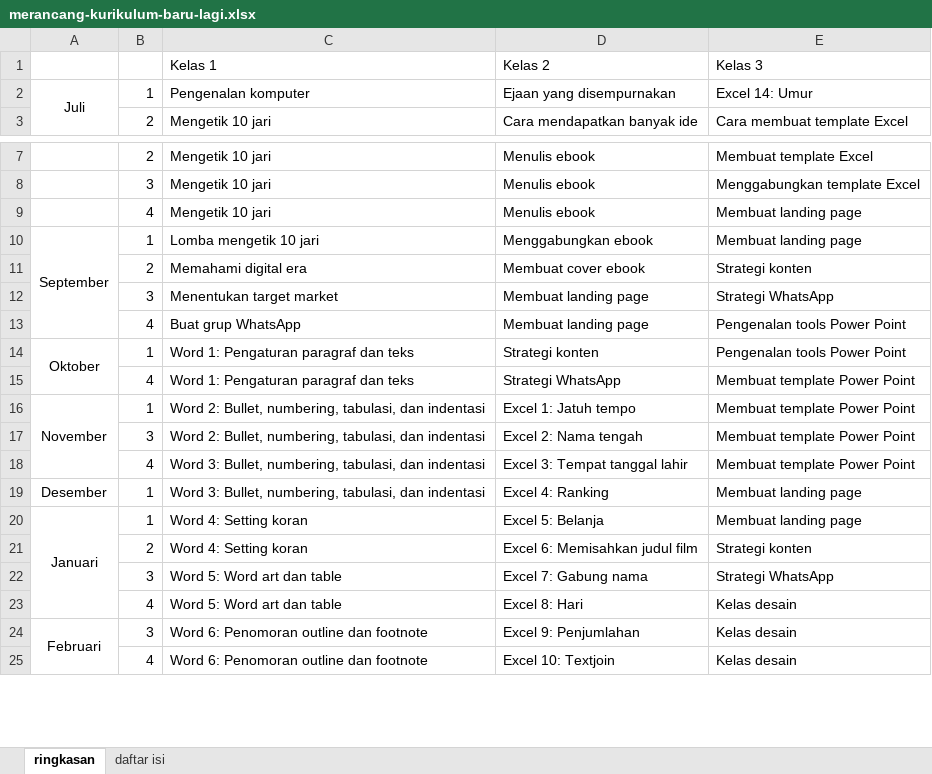
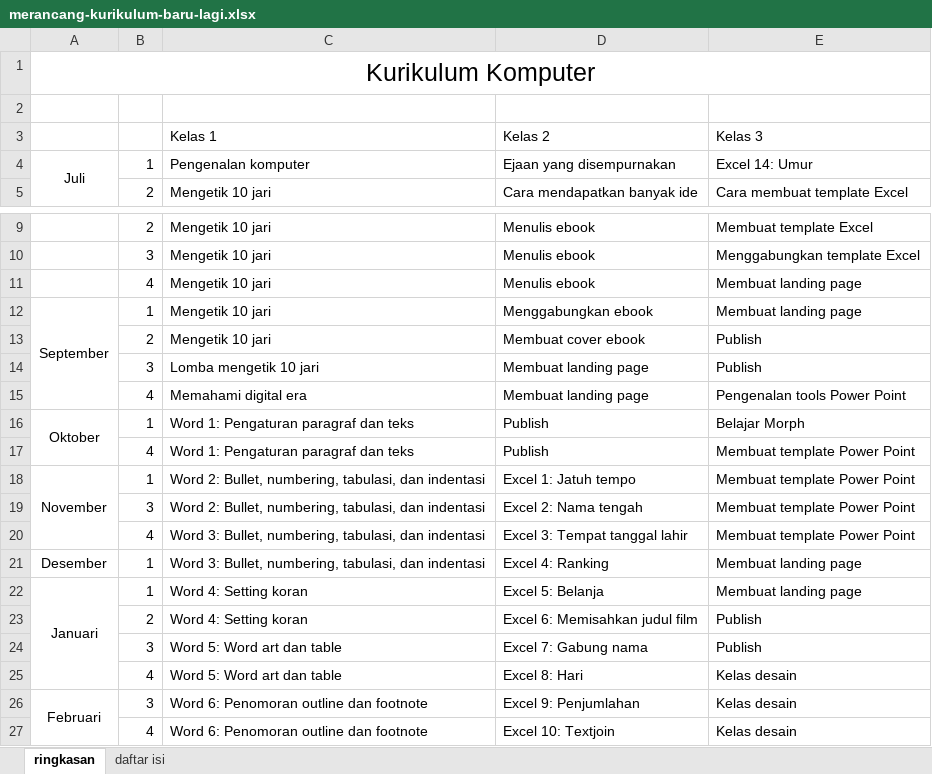
Before and after one commit to mzaini30/komputer, an Excel workbook: merancang-kurikulum-baru-lagi.xlsx, sheet ringkasan, drawn as a sheet; only a part is shown, gaps mark what is left out; values as stored, in another font and other column widths than the file's, no borders; addresses are those after the commit; the diff names each change by its address in the sheet, - before the commit and + after, or states it on an @@ line.

Commit message:
upload

```diff
--- a/merancang-kurikulum-baru-lagi.xlsx (sheet ringkasan)
+++ b/merancang-kurikulum-baru-lagi.xlsx (sheet ringkasan)
+row 1: Kurikulum Komputer
+row 2: (empty)
-C12: Lomba mengetik 10 jari
+C12: Mengetik 10 jari
-C13: Memahami digital era
+C13: Mengetik 10 jari
-E13: Strategi konten
+E13: Publish
-C14: Menentukan target market
+C14: Lomba mengetik 10 jari
-E14: Strategi WhatsApp
+E14: Publish
-C15: Buat grup WhatsApp
+C15: Memahami digital era
-D16: Strategi konten
+D16: Publish
-E16: Pengenalan tools Power Point
+E16: Belajar Morph
-D17: Strategi WhatsApp
+D17: Publish
-E23: Strategi konten
+E23: Publish
-E24: Strategi WhatsApp
+E24: Publish
```
